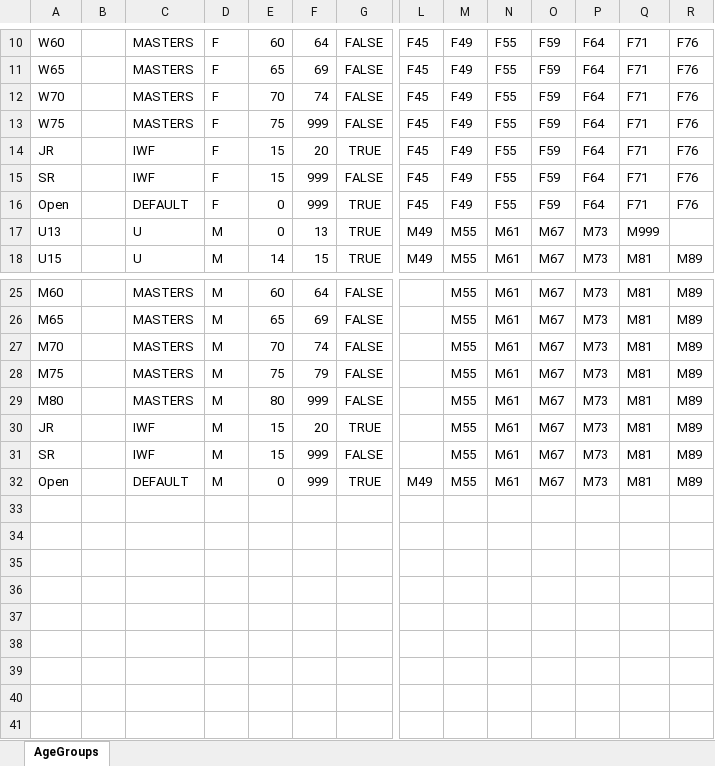
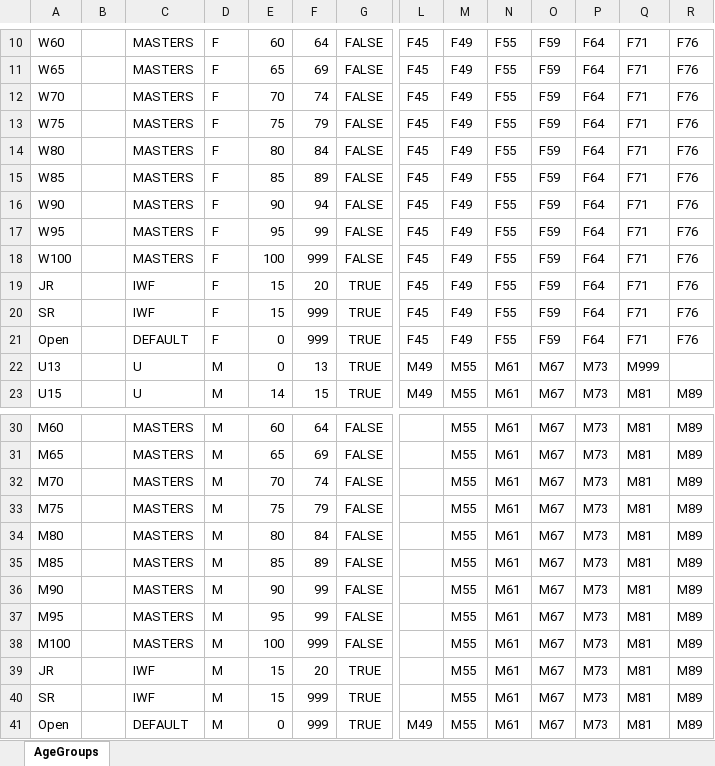
Before and after one commit to jflamy/owlcms4, an Excel workbook: owlcms/src/main/resources/agegroups/USAW-AgeGroups_en.xlsx, sheet AgeGroups, drawn as a sheet; only a part is shown, gaps mark what is left out; values as stored, in another font and other column widths than the file's, no borders; addresses are those after the commit; rows hold the shown columns only; the diff names each change by its address in the sheet, - before the commit and + after, or states it on an @@ line.

```diff
--- a/owlcms/src/main/resources/agegroups/USAW-AgeGroups_en.xlsx (sheet AgeGroups)
+++ b/owlcms/src/main/resources/agegroups/USAW-AgeGroups_en.xlsx (sheet AgeGroups)
-F13: 999
+F13: 79
+row 14: W80 |  | MASTERS | F | 80 | 84 | FALSE | F45 | F49 | F55 | F59 | F64 | F71 | F76
+row 15: W85 |  | MASTERS | F | 85 | 89 | FALSE | F45 | F49 | F55 | F59 | F64 | F71 | F76
+row 16: W90 |  | MASTERS | F | 90 | 94 | FALSE | F45 | F49 | F55 | F59 | F64 | F71 | F76
+row 17: W95 |  | MASTERS | F | 95 | 99 | FALSE | F45 | F49 | F55 | F59 | F64 | F71 | F76
+row 18: W100 |  | MASTERS | F | 100 | 999 | FALSE | F45 | F49 | F55 | F59 | F64 | F71 | F76
-G20: FALSE
+G20: TRUE
-F34: 999
+F34: 84
+row 35: M85 |  | MASTERS | M | 85 | 89 | FALSE |  | M55 | M61 | M67 | M73 | M81 | M89
+row 36: M90 |  | MASTERS | M | 90 | 99 | FALSE |  | M55 | M61 | M67 | M73 | M81 | M89
+row 37: M95 |  | MASTERS | M | 95 | 99 | FALSE |  | M55 | M61 | M67 | M73 | M81 | M89
+row 38: M100 |  | MASTERS | M | 100 | 999 | FALSE |  | M55 | M61 | M67 | M73 | M81 | M89
-G40: FALSE
+G40: TRUE
```
Also changed, not shown: 2 other files.
